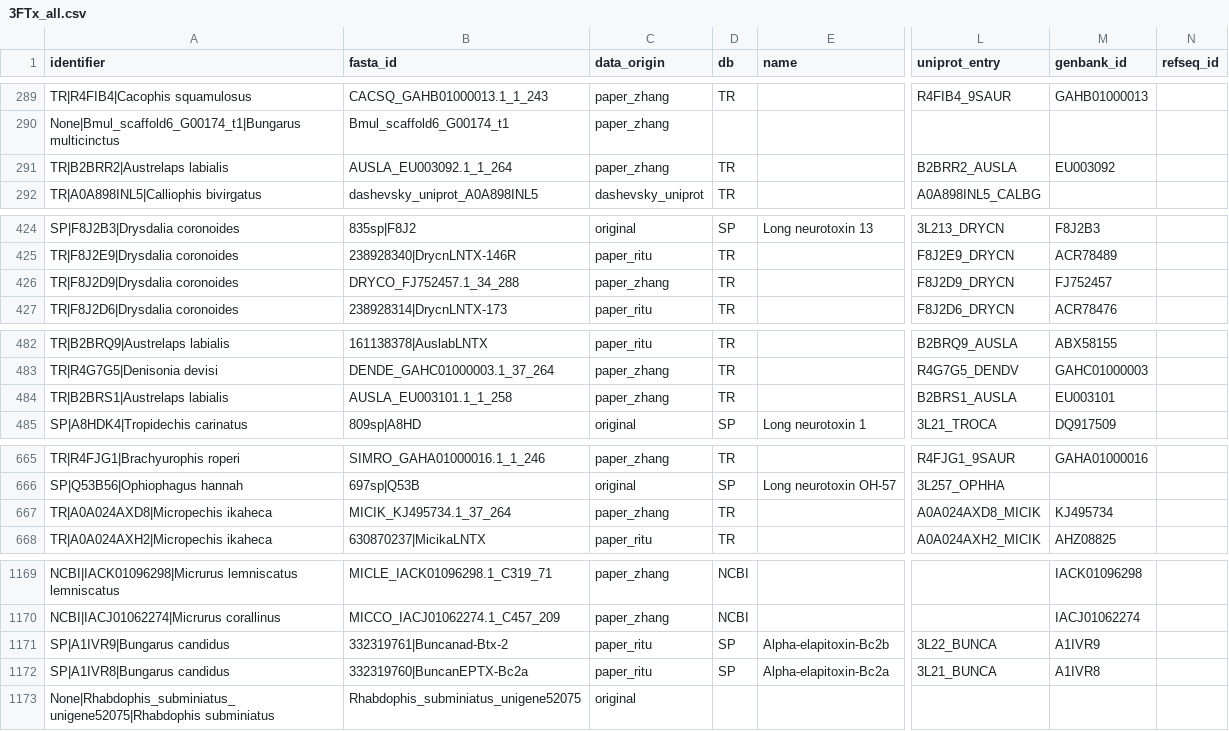
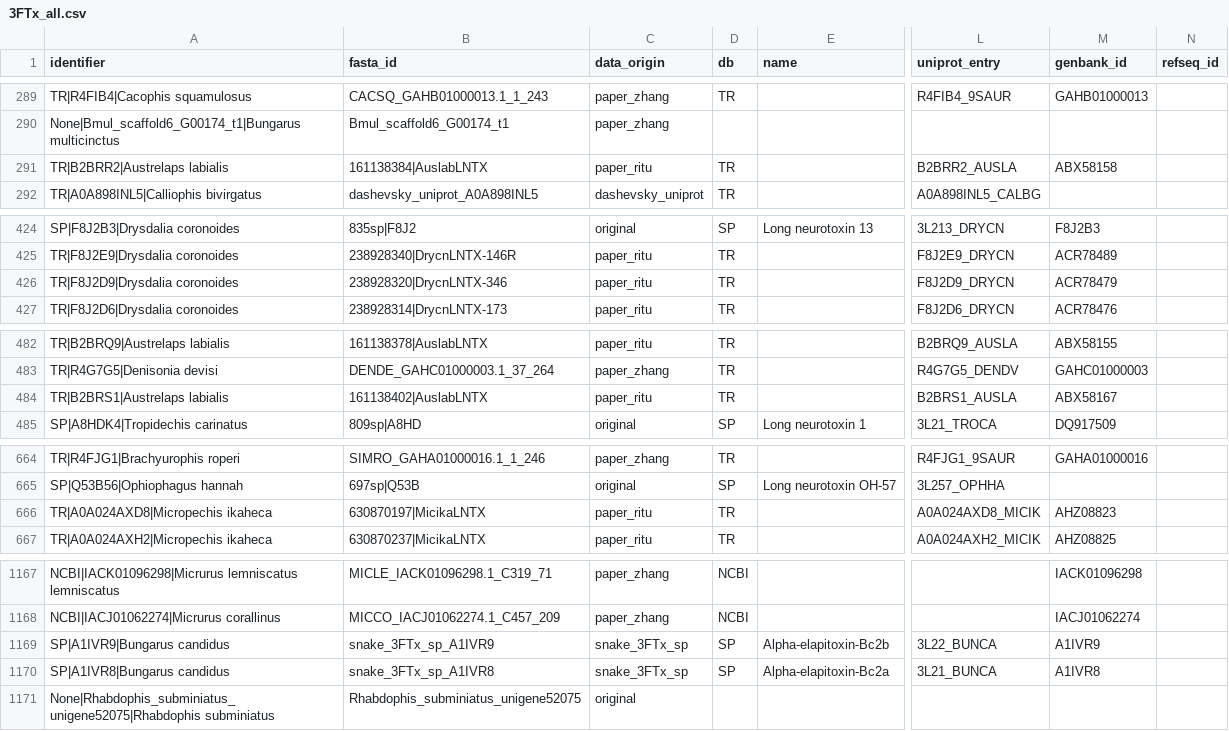
Before and after one commit to tsenoner/dset_3FTx, a CSV file: data/protspace/3FTx_all.csv, drawn as a sheet; only a part is shown, gaps mark what is left out; addresses are those after the commit; the diff covers the shown part only; the diff names each change by its address in the sheet, - before the commit and + after, or states it on an @@ line.

```diff
--- a/data/protspace/3FTx_all.csv
+++ b/data/protspace/3FTx_all.csv
-B291 (fasta_id): AUSLA_EU003092.1_1_264
+B291 (fasta_id): 161138384|AuslabLNTX
-C291 (data_origin): paper_zhang
+C291 (data_origin): paper_ritu
-M291 (genbank_id): EU003092
+M291 (genbank_id): ABX58158
-B426 (fasta_id): DRYCO_FJ752457.1_34_288
+B426 (fasta_id): 238928320|DrycnLNTX-346
-C426 (data_origin): paper_zhang
+C426 (data_origin): paper_ritu
-M426 (genbank_id): FJ752457
+M426 (genbank_id): ACR78479
-B484 (fasta_id): AUSLA_EU003101.1_1_258
+B484 (fasta_id): 161138402|AuslabLNTX
-C484 (data_origin): paper_zhang
+C484 (data_origin): paper_ritu
-M484 (genbank_id): EU003101
+M484 (genbank_id): ABX58167
-B666 (fasta_id): MICIK_KJ495734.1_37_264
+B666 (fasta_id): 630870197|MicikaLNTX
-C666 (data_origin): paper_zhang
+C666 (data_origin): paper_ritu
-M666 (genbank_id): KJ495734
+M666 (genbank_id): AHZ08823
-B1169 (fasta_id): 332319761|Buncanad-Btx-2
+B1169 (fasta_id): snake_3FTx_sp_A1IVR9
-C1169:C1170 (data_origin): paper_ritu
+C1169:C1170 (data_origin): snake_3FTx_sp
-B1170 (fasta_id): 332319760|BuncanEPTX-Bc2a
+B1170 (fasta_id): snake_3FTx_sp_A1IVR8
```
Also changed, not shown: 2 removed rows and 63 edited cells elsewhere in this file, data/protspace/3FTx.csv, 2 other files.
